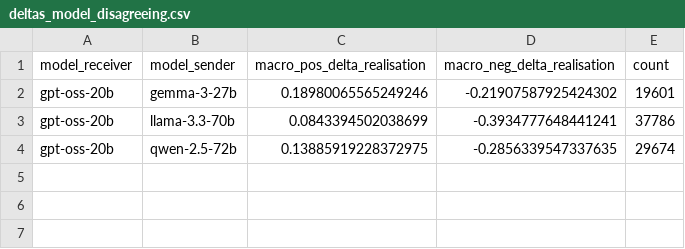
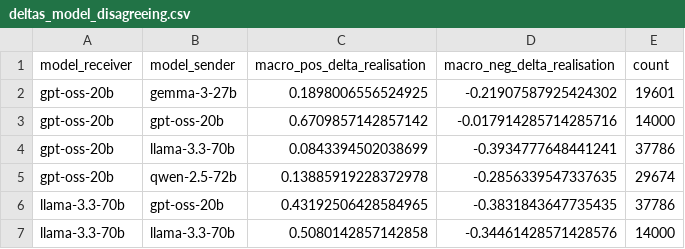
Before and after one commit to fridanl/thesis-mas, a CSV file: evaluation/sarcasm/swap/deltas_model_disagreeing.csv, drawn as a sheet.

```diff
--- a/evaluation/sarcasm/swap/deltas_model_disagreeing.csv
+++ b/evaluation/sarcasm/swap/deltas_model_disagreeing.csv
@@ -1,4 +1,7 @@
 model_receiver,model_sender,macro_pos_delta_realisation,macro_neg_delta_realisation,count
-gpt-oss-20b,gemma-3-27b,0.18980065565249246,-0.21907587925424302,19601
+gpt-oss-20b,gemma-3-27b,0.1898006556524925,-0.21907587925424302,19601
+gpt-oss-20b,gpt-oss-20b,0.6709857142857142,-0.017914285714285716,14000
 gpt-oss-20b,llama-3.3-70b,0.0843394502038699,-0.3934777648441241,37786
-gpt-oss-20b,qwen-2.5-72b,0.13885919228372975,-0.2856339547337635,29674
+gpt-oss-20b,qwen-2.5-72b,0.13885919228372978,-0.2856339547337635,29674
+llama-3.3-70b,gpt-oss-20b,0.43192506428584965,-0.3831843647735435,37786
+llama-3.3-70b,llama-3.3-70b,0.5080142857142858,-0.34461428571428576,14000
```
Also changed, not shown: evaluation/commonsense/deltas_match_type_disagreeing.csv, evaluation/sarcasm/deltas_model_disagreeing.csv, 8 other files.
